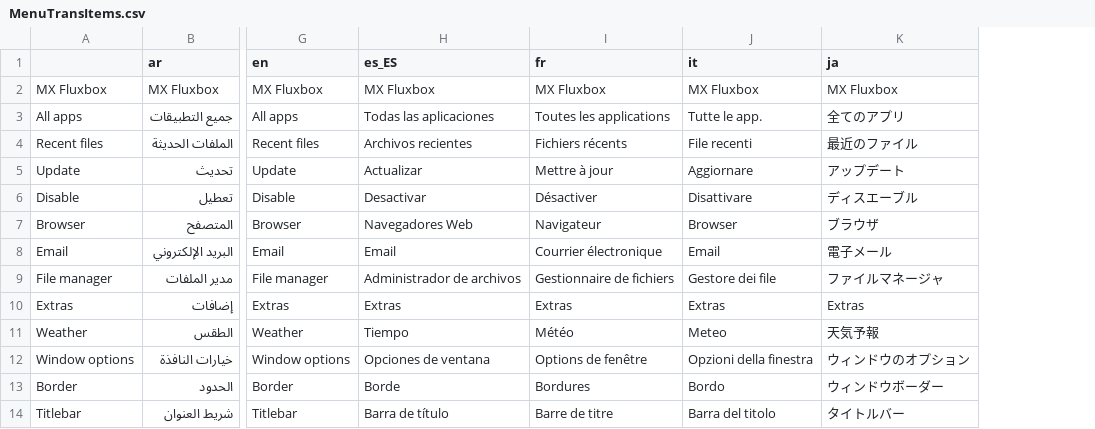
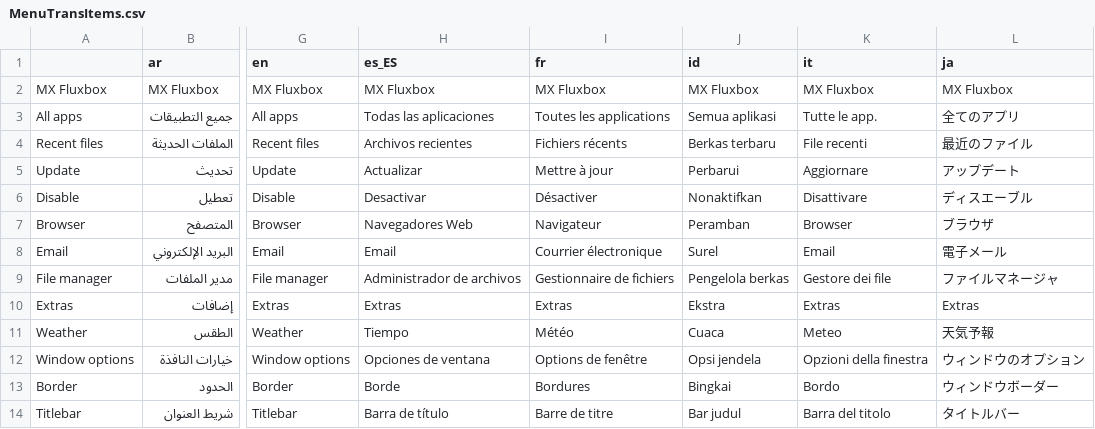
Before and after one commit to MX-Linux/mxfb-docs, a CSV file: tools/MenuTransItems.csv, drawn as a sheet; only a part is shown, gaps mark what is left out; the diff names each change by its address in the sheet, - before the commit and + after, or states it on an @@ line.

Commit message:
undated Manual and menu translation

```diff
--- a/tools/MenuTransItems.csv
+++ b/tools/MenuTransItems.csv
+column J (id), rows 2-14: MX Fluxbox | Semua aplikasi | Berkas terbaru | Perbarui | Nonaktifkan | Peramban | Surel | Pengelola berkas | Ekstra | Cuaca | Opsi jendela | Bingkai | Bar judul
```
Also changed, not shown: 25 other files.
